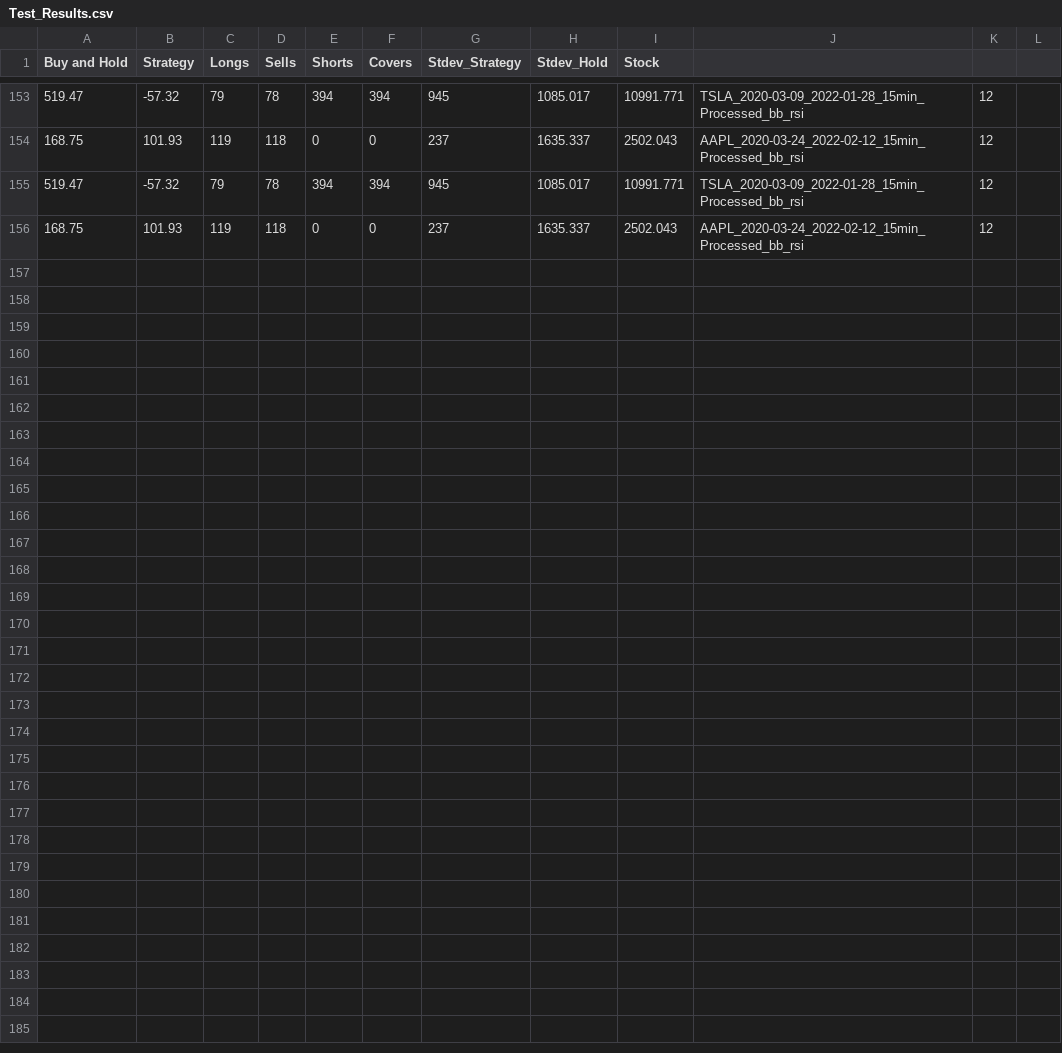
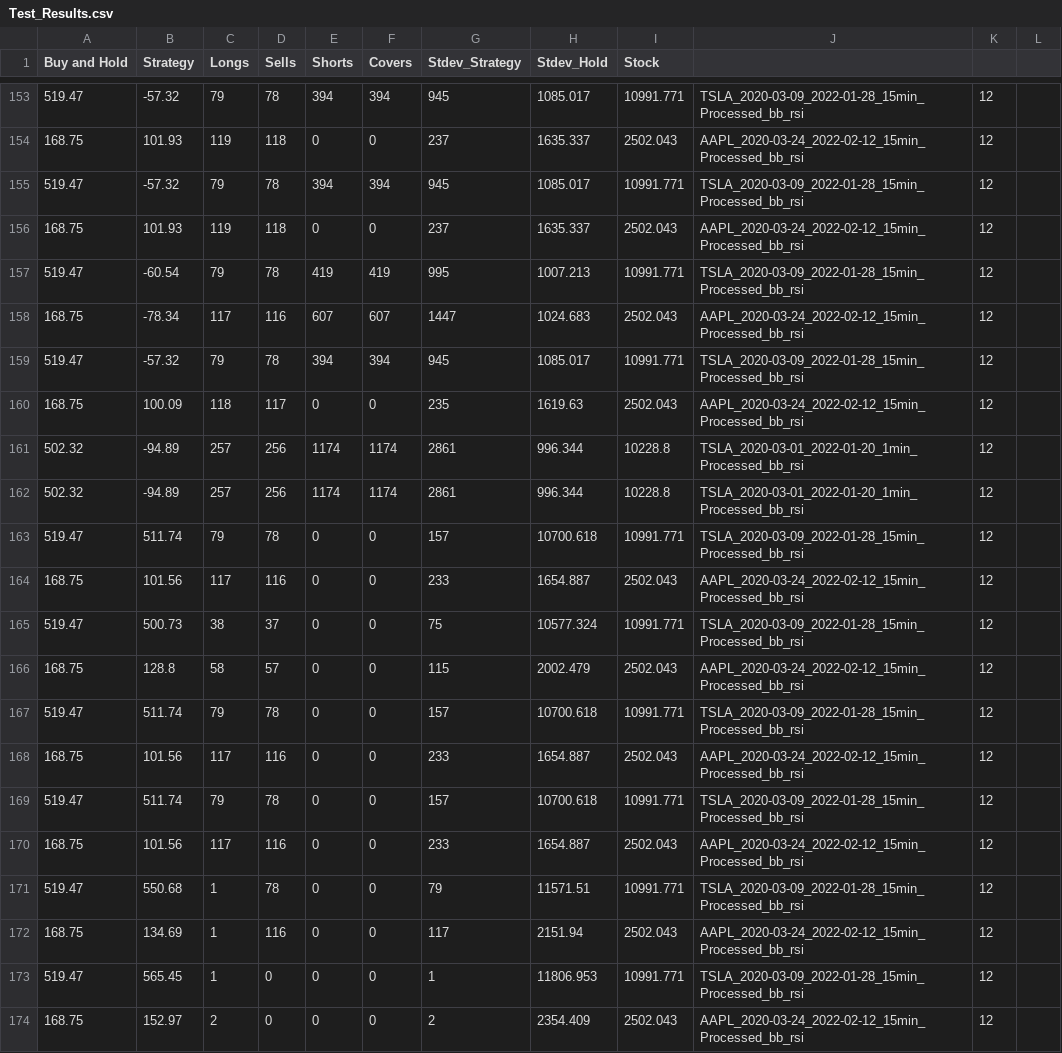
Before and after one commit to QFinUWA/2022-Mean-Reversion-Cant-Lose-Til-You-Sell, a CSV file: results/Test_Results.csv, drawn as a sheet; only a part is shown, gaps mark what is left out; the diff names each change by its address in the sheet, - before the commit and + after, or states it on an @@ line.

```diff
--- a/results/Test_Results.csv
+++ b/results/Test_Results.csv
+row 157: 519.47 | -60.54 | 79 | 78 | 419 | 419 | 995 | 1007.213 | 10991.771 | TSLA_2020-03-09_2022-01-28_15min_Processed_bb_rsi | 12
+row 158: 168.75 | -78.34 | 117 | 116 | 607 | 607 | 1447 | 1024.683 | 2502.043 | AAPL_2020-03-24_2022-02-12_15min_Processed_bb_rsi | 12
+row 159: 519.47 | -57.32 | 79 | 78 | 394 | 394 | 945 | 1085.017 | 10991.771 | TSLA_2020-03-09_2022-01-28_15min_Processed_bb_rsi | 12
+row 160: 168.75 | 100.09 | 118 | 117 | 0 | 0 | 235 | 1619.63 | 2502.043 | AAPL_2020-03-24_2022-02-12_15min_Processed_bb_rsi | 12
+row 161: 502.32 | -94.89 | 257 | 256 | 1174 | 1174 | 2861 | 996.344 | 10228.8 | TSLA_2020-03-01_2022-01-20_1min_Processed_bb_rsi | 12
+row 162: 502.32 | -94.89 | 257 | 256 | 1174 | 1174 | 2861 | 996.344 | 10228.8 | TSLA_2020-03-01_2022-01-20_1min_Processed_bb_rsi | 12
+row 163: 519.47 | 511.74 | 79 | 78 | 0 | 0 | 157 | 10700.618 | 10991.771 | TSLA_2020-03-09_2022-01-28_15min_Processed_bb_rsi | 12
+row 164: 168.75 | 101.56 | 117 | 116 | 0 | 0 | 233 | 1654.887 | 2502.043 | AAPL_2020-03-24_2022-02-12_15min_Processed_bb_rsi | 12
+row 165: 519.47 | 500.73 | 38 | 37 | 0 | 0 | 75 | 10577.324 | 10991.771 | TSLA_2020-03-09_2022-01-28_15min_Processed_bb_rsi | 12
+row 166: 168.75 | 128.8 | 58 | 57 | 0 | 0 | 115 | 2002.479 | 2502.043 | AAPL_2020-03-24_2022-02-12_15min_Processed_bb_rsi | 12
+row 167: 519.47 | 511.74 | 79 | 78 | 0 | 0 | 157 | 10700.618 | 10991.771 | TSLA_2020-03-09_2022-01-28_15min_Processed_bb_rsi | 12
+row 168: 168.75 | 101.56 | 117 | 116 | 0 | 0 | 233 | 1654.887 | 2502.043 | AAPL_2020-03-24_2022-02-12_15min_Processed_bb_rsi | 12
+row 169: 519.47 | 511.74 | 79 | 78 | 0 | 0 | 157 | 10700.618 | 10991.771 | TSLA_2020-03-09_2022-01-28_15min_Processed_bb_rsi | 12
+row 170: 168.75 | 101.56 | 117 | 116 | 0 | 0 | 233 | 1654.887 | 2502.043 | AAPL_2020-03-24_2022-02-12_15min_Processed_bb_rsi | 12
+row 171: 519.47 | 550.68 | 1 | 78 | 0 | 0 | 79 | 11571.51 | 10991.771 | TSLA_2020-03-09_2022-01-28_15min_Processed_bb_rsi | 12
+row 172: 168.75 | 134.69 | 1 | 116 | 0 | 0 | 117 | 2151.94 | 2502.043 | AAPL_2020-03-24_2022-02-12_15min_Processed_bb_rsi | 12
+row 173: 519.47 | 565.45 | 1 | 0 | 0 | 0 | 1 | 11806.953 | 10991.771 | TSLA_2020-03-09_2022-01-28_15min_Processed_bb_rsi | 12
+row 174: 168.75 | 152.97 | 2 | 0 | 0 | 0 | 2 | 2354.409 | 2502.043 | AAPL_2020-03-24_2022-02-12_15min_Processed_bb_rsi | 12
```
Also changed, not shown: 3 other files.
